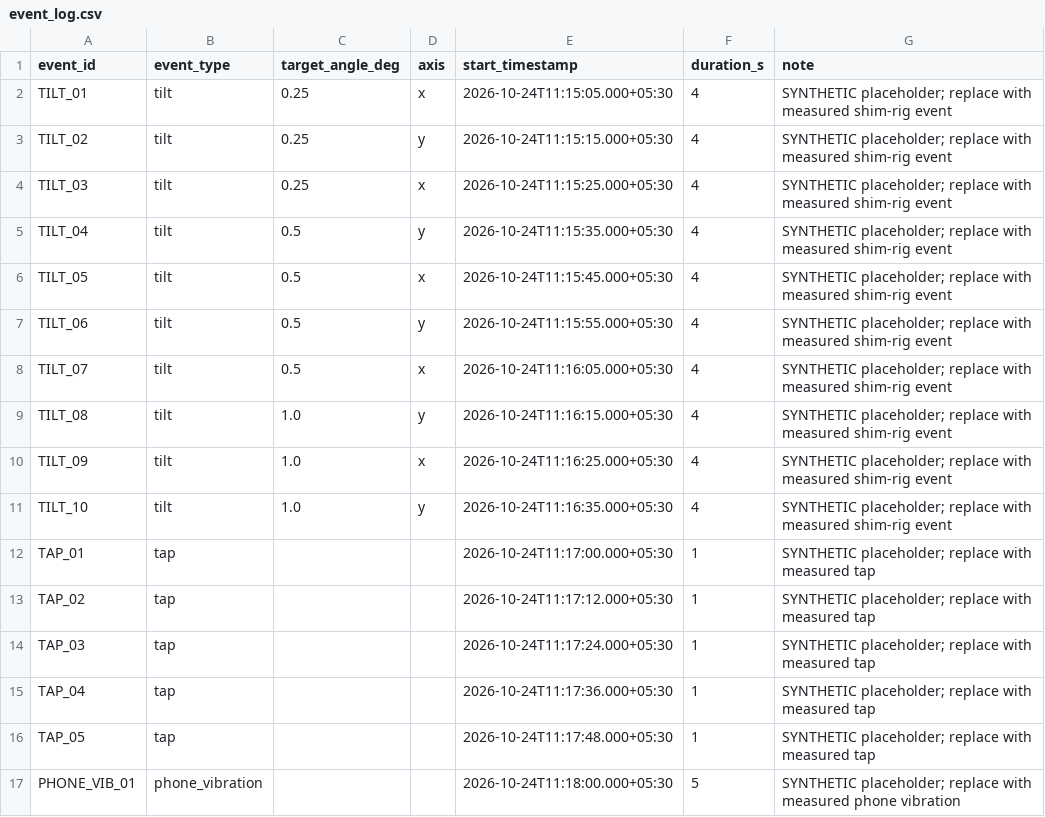
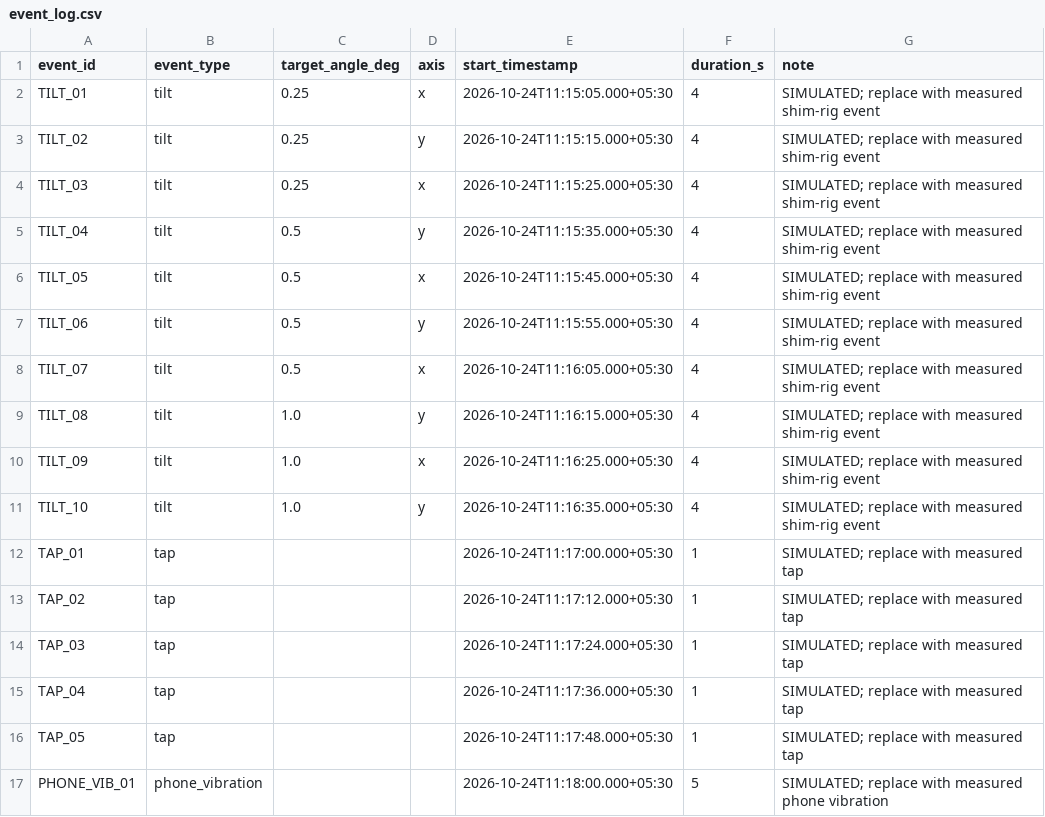
Before and after one commit to Ankit-iyk/mine-sensor, a CSV file: docs/evaluation/placeholder_data/event_log.csv, drawn as a sheet.

```diff
--- a/docs/evaluation/placeholder_data/event_log.csv
+++ b/docs/evaluation/placeholder_data/event_log.csv
@@ -1,17 +1,17 @@
 event_id,event_type,target_angle_deg,axis,start_timestamp,duration_s,note
-TILT_01,tilt,0.25,x,2026-10-24T11:15:05.000+05:30,4,SYNTHETIC placeholder; replace with measured shim-rig event
-TILT_02,tilt,0.25,y,2026-10-24T11:15:15.000+05:30,4,SYNTHETIC placeholder; replace with measured shim-rig event
-TILT_03,tilt,0.25,x,2026-10-24T11:15:25.000+05:30,4,SYNTHETIC placeholder; replace with measured shim-rig event
-TILT_04,tilt,0.5,y,2026-10-24T11:15:35.000+05:30,4,SYNTHETIC placeholder; replace with measured shim-rig event
-TILT_05,tilt,0.5,x,2026-10-24T11:15:45.000+05:30,4,SYNTHETIC placeholder; replace with measured shim-rig event
-TILT_06,tilt,0.5,y,2026-10-24T11:15:55.000+05:30,4,SYNTHETIC placeholder; replace with measured shim-rig event
-TILT_07,tilt,0.5,x,2026-10-24T11:16:05.000+05:30,4,SYNTHETIC placeholder; replace with measured shim-rig event
-TILT_08,tilt,1.0,y,2026-10-24T11:16:15.000+05:30,4,SYNTHETIC placeholder; replace with measured shim-rig event
-TILT_09,tilt,1.0,x,2026-10-24T11:16:25.000+05:30,4,SYNTHETIC placeholder; replace with measured shim-rig event
-TILT_10,tilt,1.0,y,2026-10-24T11:16:35.000+05:30,4,SYNTHETIC placeholder; replace with measured shim-rig event
-TAP_01,tap,,,2026-10-24T11:17:00.000+05:30,1,SYNTHETIC placeholder; replace with measured tap
-TAP_02,tap,,,2026-10-24T11:17:12.000+05:30,1,SYNTHETIC placeholder; replace with measured tap
-TAP_03,tap,,,2026-10-24T11:17:24.000+05:30,1,SYNTHETIC placeholder; replace with measured tap
-TAP_04,tap,,,2026-10-24T11:17:36.000+05:30,1,SYNTHETIC placeholder; replace with measured tap
-TAP_05,tap,,,2026-10-24T11:17:48.000+05:30,1,SYNTHETIC placeholder; replace with measured tap
-PHONE_VIB_01,phone_vibration,,,2026-10-24T11:18:00.000+05:30,5,SYNTHETIC placeholder; replace with measured phone vibration
+TILT_01,tilt,0.25,x,2026-10-24T11:15:05.000+05:30,4,SIMULATED; replace with measured shim-rig event
+TILT_02,tilt,0.25,y,2026-10-24T11:15:15.000+05:30,4,SIMULATED; replace with measured shim-rig event
+TILT_03,tilt,0.25,x,2026-10-24T11:15:25.000+05:30,4,SIMULATED; replace with measured shim-rig event
+TILT_04,tilt,0.5,y,2026-10-24T11:15:35.000+05:30,4,SIMULATED; replace with measured shim-rig event
+TILT_05,tilt,0.5,x,2026-10-24T11:15:45.000+05:30,4,SIMULATED; replace with measured shim-rig event
+TILT_06,tilt,0.5,y,2026-10-24T11:15:55.000+05:30,4,SIMULATED; replace with measured shim-rig event
+TILT_07,tilt,0.5,x,2026-10-24T11:16:05.000+05:30,4,SIMULATED; replace with measured shim-rig event
+TILT_08,tilt,1.0,y,2026-10-24T11:16:15.000+05:30,4,SIMULATED; replace with measured shim-rig event
+TILT_09,tilt,1.0,x,2026-10-24T11:16:25.000+05:30,4,SIMULATED; replace with measured shim-rig event
+TILT_10,tilt,1.0,y,2026-10-24T11:16:35.000+05:30,4,SIMULATED; replace with measured shim-rig event
+TAP_01,tap,,,2026-10-24T11:17:00.000+05:30,1,SIMULATED; replace with measured tap
+TAP_02,tap,,,2026-10-24T11:17:12.000+05:30,1,SIMULATED; replace with measured tap
+TAP_03,tap,,,2026-10-24T11:17:24.000+05:30,1,SIMULATED; replace with measured tap
+TAP_04,tap,,,2026-10-24T11:17:36.000+05:30,1,SIMULATED; replace with measured tap
+TAP_05,tap,,,2026-10-24T11:17:48.000+05:30,1,SIMULATED; replace with measured tap
+PHONE_VIB_01,phone_vibration,,,2026-10-24T11:18:00.000+05:30,5,SIMULATED; replace with measured phone vibration
```
Also changed, not shown: 20 other files.
